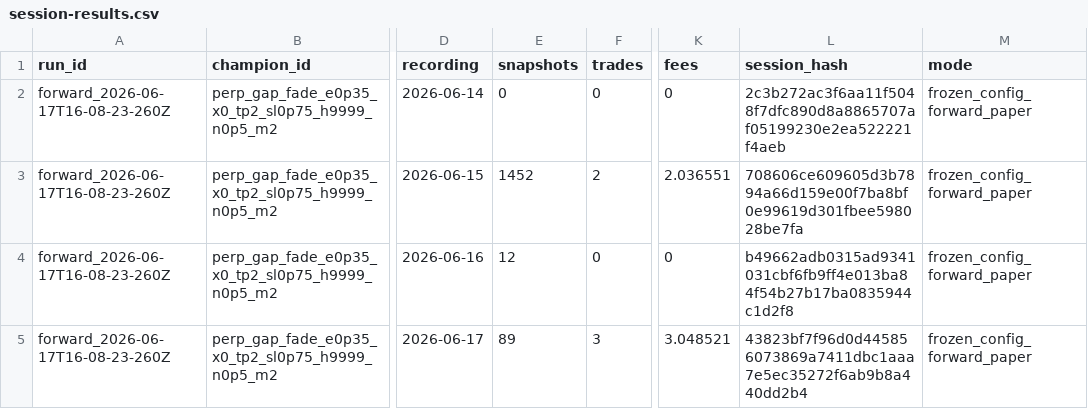
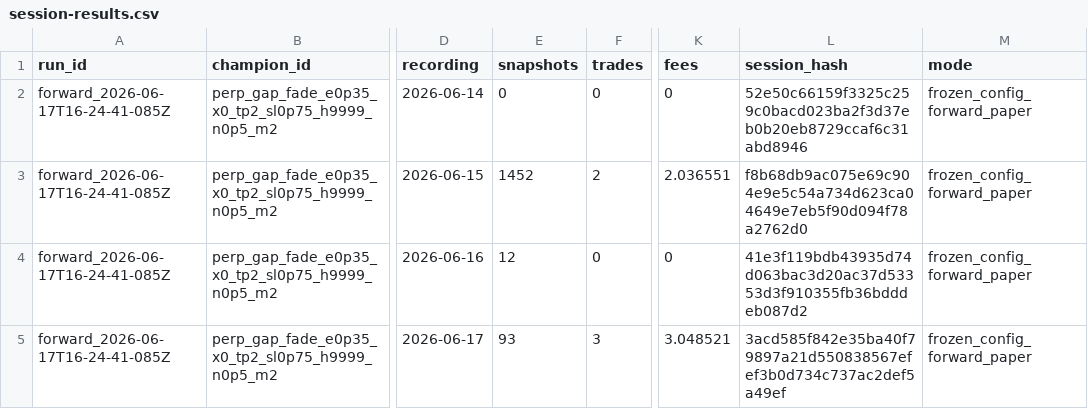
Before and after one commit to Pratiikpy/NightDesk, a CSV file: evidence/forward-paper-daemon/session-results.csv, drawn as a sheet; only a part is shown, gaps mark what is left out; the diff names each change by its address in the sheet, - before the commit and + after, or states it on an @@ line.

```diff
--- a/evidence/forward-paper-daemon/session-results.csv
+++ b/evidence/forward-paper-daemon/session-results.csv
-A2:A5 (run_id): forward_2026-06-17T16-08-23-260Z
+A2:A5 (run_id): forward_2026-06-17T16-24-41-085Z
-L2 (session_hash): 2c3b272ac3f6aa11f5048f7dfc890d8a8865707af05199230e2ea522221f4aeb
+L2 (session_hash): 52e50c66159f3325c259c0bacd023ba2f3d37eb0b20eb8729ccaf6c31abd8946
-L3 (session_hash): 708606ce609605d3b7894a66d159e00f7ba8bf0e99619d301fbee598028be7fa
+L3 (session_hash): f8b68db9ac075e69c904e9e5c54a734d623ca04649e7eb5f90d094f78a2762d0
-L4 (session_hash): b49662adb0315ad9341031cbf6fb9ff4e013ba84f54b27b17ba0835944c1d2f8
+L4 (session_hash): 41e3f119bdb43935d74d063bac3d20ac37d53353d3f910355fb36bdddeb087d2
-E5 (snapshots): 89
+E5 (snapshots): 93
-L5 (session_hash): 43823bf7f96d0d445856073869a7411dbc1aaa7e5ec35272f6ab9b8a440dd2b4
+L5 (session_hash): 3acd585f842e35ba40f79897a21d550838567efef3b0d734c737ac2def5a49ef
```
Also changed, not shown: evidence/forward-paper-daemon/live-paper-trading-log.csv, evidence/oos/session-summary.csv, 19 other files.
